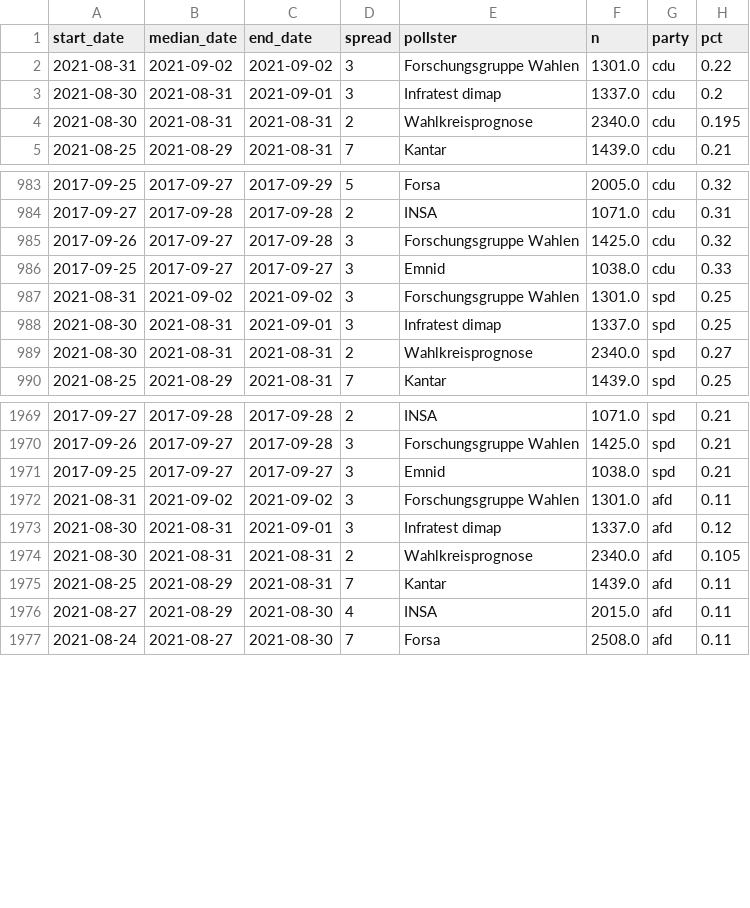
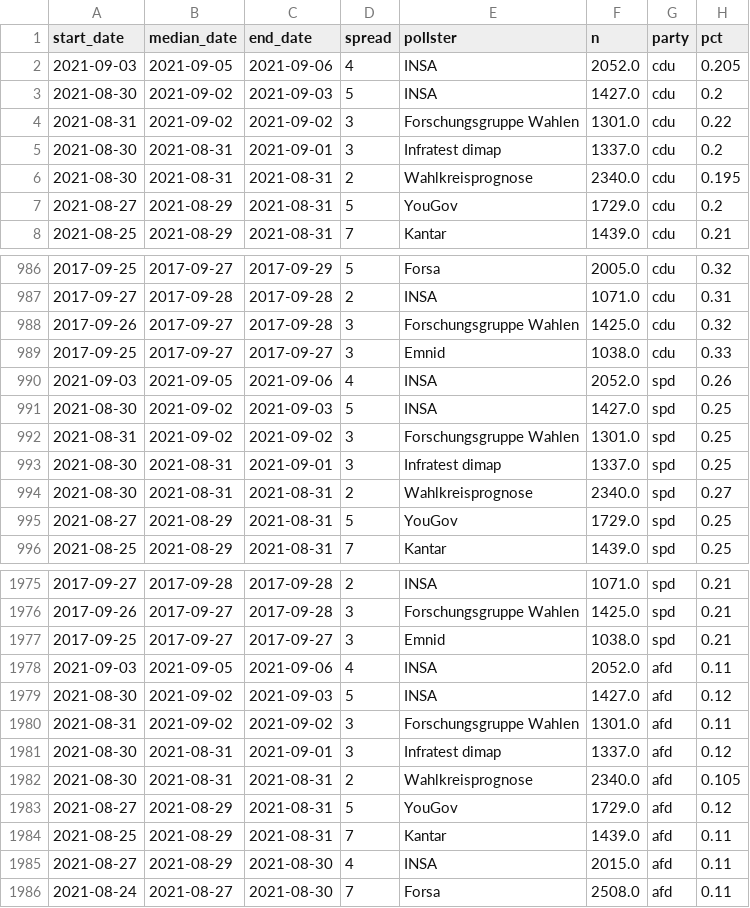
Before and after one commit to thisismactan/Germany-2021, a CSV file: data/polls_2021.csv, drawn as a sheet; only a part is shown, gaps mark what is left out; the diff covers the shown part only.

```diff
--- a/data/polls_2021.csv
+++ b/data/polls_2021.csv
@@ -1,2 +1,4 @@
 start_date,median_date,end_date,spread,pollster,n,party,pct
+2021-09-03,2021-09-05,2021-09-06,4,INSA,2052.0,cdu,0.205
+2021-08-30,2021-09-02,2021-09-03,5,INSA,1427.0,cdu,0.2
 2021-08-31,2021-09-02,2021-09-02,3,Forschungsgruppe Wahlen,1301.0,cdu,0.22
@@ -4,2 +6,3 @@ start_date,median_date,end_date,spread,pollster,n,party,pct
 2021-08-30,2021-08-31,2021-08-31,2,Wahlkreisprognose,2340.0,cdu,0.195
+2021-08-27,2021-08-29,2021-08-31,5,YouGov,1729.0,cdu,0.2
 2021-08-25,2021-08-29,2021-08-31,7,Kantar,1439.0,cdu,0.21
@@ -986,2 +989,4 @@ start_date,median_date,end_date,spread,pollster,n,party,pct
 2017-09-25,2017-09-27,2017-09-27,3,Emnid,1038.0,cdu,0.33
+2021-09-03,2021-09-05,2021-09-06,4,INSA,2052.0,spd,0.26
+2021-08-30,2021-09-02,2021-09-03,5,INSA,1427.0,spd,0.25
 2021-08-31,2021-09-02,2021-09-02,3,Forschungsgruppe Wahlen,1301.0,spd,0.25
@@ -989,2 +994,3 @@ start_date,median_date,end_date,spread,pollster,n,party,pct
 2021-08-30,2021-08-31,2021-08-31,2,Wahlkreisprognose,2340.0,spd,0.27
+2021-08-27,2021-08-29,2021-08-31,5,YouGov,1729.0,spd,0.25
 2021-08-25,2021-08-29,2021-08-31,7,Kantar,1439.0,spd,0.25
@@ -1971,2 +1977,4 @@ start_date,median_date,end_date,spread,pollster,n,party,pct
 2017-09-25,2017-09-27,2017-09-27,3,Emnid,1038.0,spd,0.21
+2021-09-03,2021-09-05,2021-09-06,4,INSA,2052.0,afd,0.11
+2021-08-30,2021-09-02,2021-09-03,5,INSA,1427.0,afd,0.12
 2021-08-31,2021-09-02,2021-09-02,3,Forschungsgruppe Wahlen,1301.0,afd,0.11
@@ -1974,2 +1982,3 @@ start_date,median_date,end_date,spread,pollster,n,party,pct
 2021-08-30,2021-08-31,2021-08-31,2,Wahlkreisprognose,2340.0,afd,0.105
+2021-08-27,2021-08-29,2021-08-31,5,YouGov,1729.0,afd,0.12
 2021-08-25,2021-08-29,2021-08-31,7,Kantar,1439.0,afd,0.11
```
Also changed, not shown: 12 added rows elsewhere in this file, output/natl_sims.csv, shiny-app/data/coalition_prob_timeline.csv, 22 other files.
